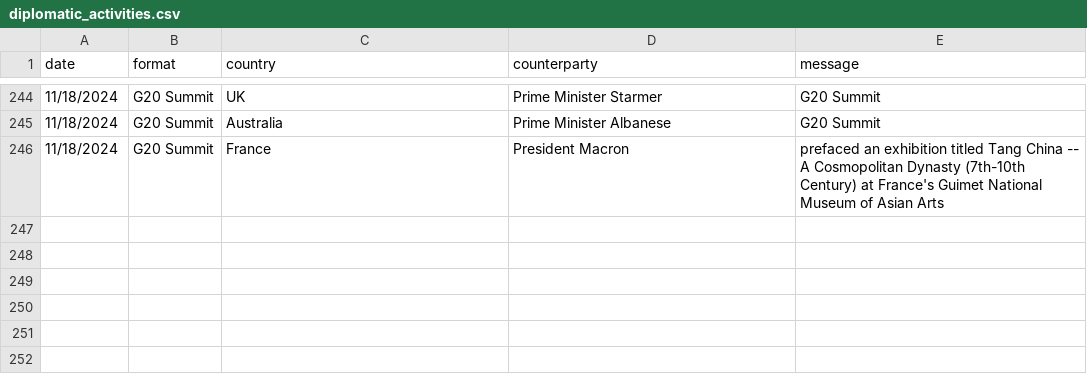
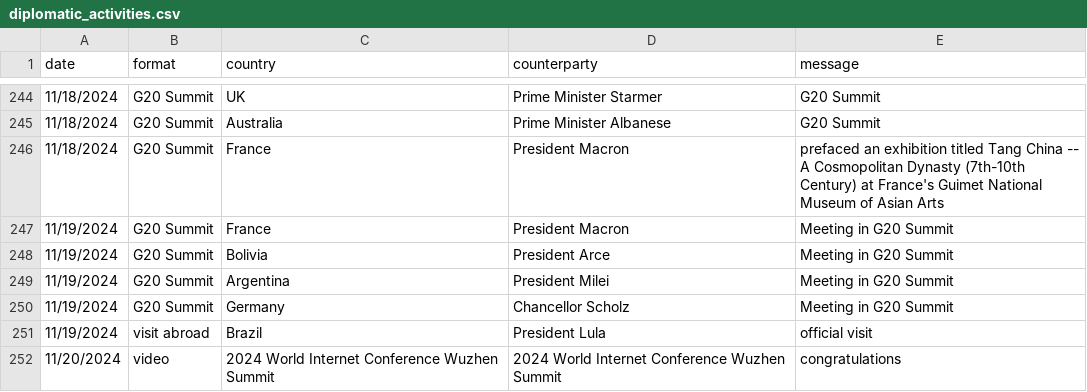
Before and after one commit to boshishuoshuo/boshishuoshuo.github.io, a CSV file: _data/diplomatic_activities.csv, drawn as a sheet; only a part is shown, gaps mark what is left out; the diff names each change by its address in the sheet, - before the commit and + after, or states it on an @@ line.

Commit message:
Update diplomatic activities 2024/11/20

```diff
--- a/_data/diplomatic_activities.csv
+++ b/_data/diplomatic_activities.csv
+row 247: 11/19/2024 | G20 Summit | France | President Macron | Meeting in G20 Summit
+row 248: 11/19/2024 | G20 Summit | Bolivia | President Arce | Meeting in G20 Summit
+row 249: 11/19/2024 | G20 Summit | Argentina | President Milei | Meeting in G20 Summit
+row 250: 11/19/2024 | G20 Summit | Germany | Chancellor Scholz | Meeting in G20 Summit
+row 251: 11/19/2024 | visit abroad | Brazil | President Lula | official visit
+row 252: 11/20/2024 | video | 2024 World Internet Conference Wuzhen Summit | 2024 World Internet Conference Wuzhen Summit | congratulations
```
